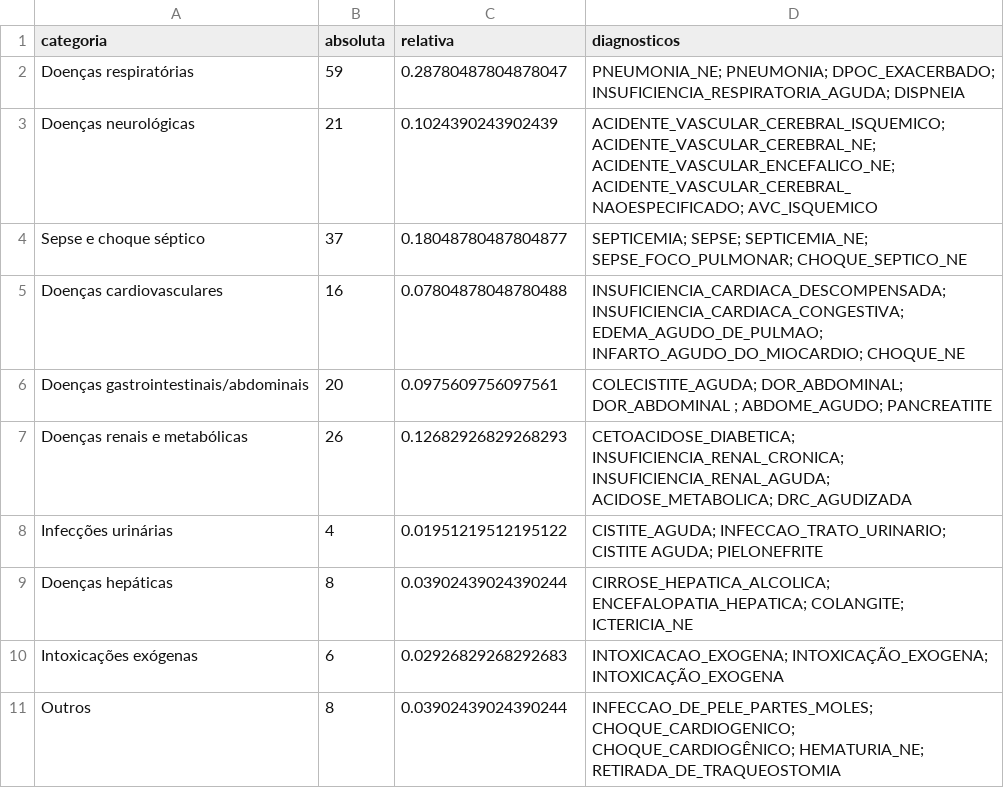
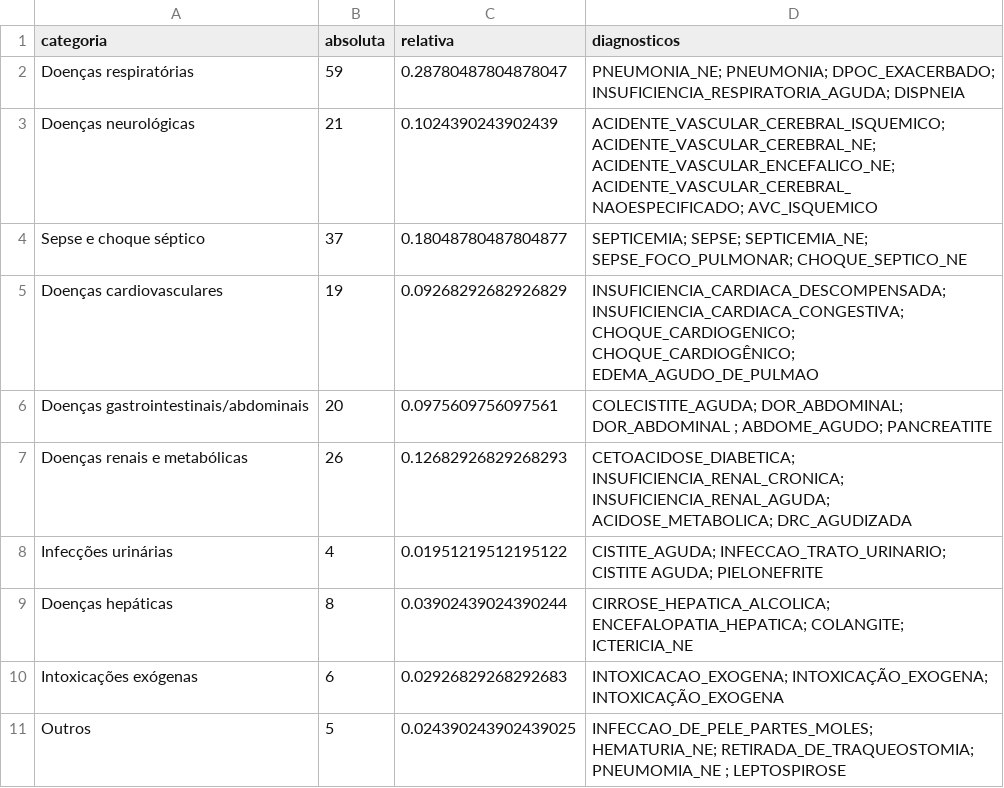
Before and after one commit to watasabi/tcr_community, a CSV file: reports/descriptive/clin_diagnostico_por_categoria.csv, drawn as a sheet.

```diff
--- a/reports/descriptive/clin_diagnostico_por_categoria.csv
+++ b/reports/descriptive/clin_diagnostico_por_categoria.csv
@@ -4,3 +4,3 @@ Doenças neurológicas,21,0.1024390243902439,ACIDENTE_VASCULAR_CEREBRAL_ISQUEMIC
 Sepse e choque séptico,37,0.18048780487804877,SEPTICEMIA; SEPSE; SEPTICEMIA_NE; SEPSE_FOCO_PULMONAR; CHOQUE_SEPTICO_NE
-Doenças cardiovasculares,16,0.07804878048780488,INSUFICIENCIA_CARDIACA_DESCOMPENSADA; INSUFICIENCIA_CARDIACA_CONGESTIVA; EDEMA_AGUDO_DE_PULMAO; INFARTO_AGUDO_DO_MIOCARDIO; CHOQUE_NE
+Doenças cardiovasculares,19,0.09268292682926829,INSUFICIENCIA_CARDIACA_DESCOMPENSADA; INSUFICIENCIA_CARDIACA_CONGESTIVA; CHOQUE_CARDIOGENICO; CHOQUE_CARDIOGÊNICO; EDEMA_AGUDO_DE_PULMAO
 Doenças gastrointestinais/abdominais,20,0.0975609756097561,COLECISTITE_AGUDA; DOR_ABDOMINAL; DOR_ABDOMINAL ; ABDOME_AGUDO; PANCREATITE
@@ -10,2 +10,2 @@ Doenças hepáticas,8,0.03902439024390244,CIRROSE_HEPATICA_ALCOLICA; ENCEFALOPAT
 Intoxicações exógenas,6,0.02926829268292683,INTOXICACAO_EXOGENA; INTOXICAÇÃO_EXOGENA; INTOXICAÇÃO_EXOGENA
-Outros,8,0.03902439024390244,INFECCAO_DE_PELE_PARTES_MOLES; CHOQUE_CARDIOGENICO; CHOQUE_CARDIOGÊNICO; HEMATURIA_NE; RETIRADA_DE_TRAQUEOSTOMIA
+Outros,5,0.024390243902439025,INFECCAO_DE_PELE_PARTES_MOLES; HEMATURIA_NE; RETIRADA_DE_TRAQUEOSTOMIA; PNEUMOMIA_NE ; LEPTOSPIROSE
```
Also changed, not shown: reports/descriptive/clin_intervencoes.csv, 16 other files.
